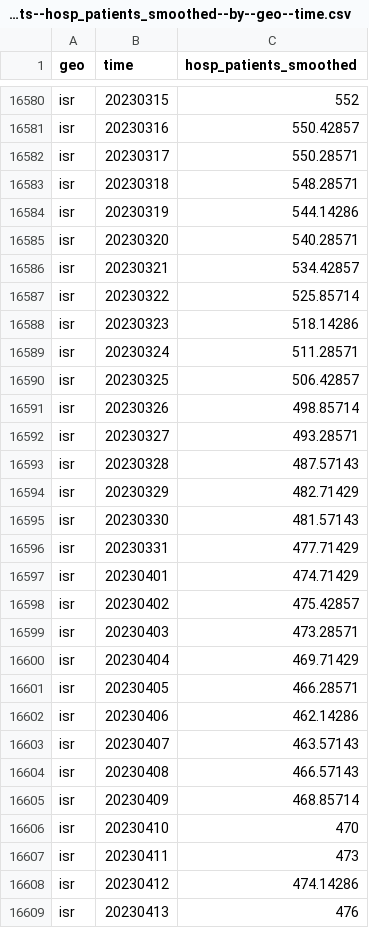
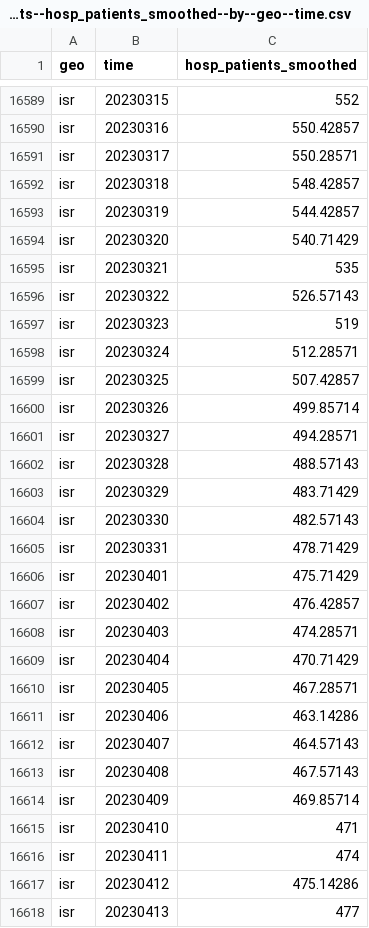
Before and after one commit to open-numbers/ddf--open_numbers--owid_covid_19, a CSV file: ddf--datapoints--hosp_patients_smoothed--by--geo--time.csv, drawn as a sheet; only a part is shown, gaps mark what is left out; the diff covers the shown part only.

```diff
--- a/ddf--datapoints--hosp_patients_smoothed--by--geo--time.csv
+++ b/ddf--datapoints--hosp_patients_smoothed--by--geo--time.csv
@@ -16582,28 +16591,28 @@ isr,20230316,550.42857
 isr,20230317,550.28571
-isr,20230318,548.28571
-isr,20230319,544.14286
-isr,20230320,540.28571
-isr,20230321,534.42857
-isr,20230322,525.85714
-isr,20230323,518.14286
-isr,20230324,511.28571
-isr,20230325,506.42857
-isr,20230326,498.85714
-isr,20230327,493.28571
-isr,20230328,487.57143
-isr,20230329,482.71429
-isr,20230330,481.57143
-isr,20230331,477.71429
-isr,20230401,474.71429
-isr,20230402,475.42857
-isr,20230403,473.28571
-isr,20230404,469.71429
-isr,20230405,466.28571
-isr,20230406,462.14286
-isr,20230407,463.57143
-isr,20230408,466.57143
-isr,20230409,468.85714
-isr,20230410,470
-isr,20230411,473
-isr,20230412,474.14286
-isr,20230413,476
+isr,20230318,548.42857
+isr,20230319,544.42857
+isr,20230320,540.71429
+isr,20230321,535
+isr,20230322,526.57143
+isr,20230323,519
+isr,20230324,512.28571
+isr,20230325,507.42857
+isr,20230326,499.85714
+isr,20230327,494.28571
+isr,20230328,488.57143
+isr,20230329,483.71429
+isr,20230330,482.57143
+isr,20230331,478.71429
+isr,20230401,475.71429
+isr,20230402,476.42857
+isr,20230403,474.28571
+isr,20230404,470.71429
+isr,20230405,467.28571
+isr,20230406,463.14286
+isr,20230407,464.57143
+isr,20230408,467.57143
+isr,20230409,469.85714
+isr,20230410,471
+isr,20230411,474
+isr,20230412,475.14286
+isr,20230413,477
```
Also changed, not shown: 22 added rows and 102 edited cells elsewhere in this file, ddf--datapoints--icu_patients_per_million_smoothed--by--geo--time.csv, ddf--datapoints--weekly_hosp_admissions--by--geo--time.csv, 47 other files.
